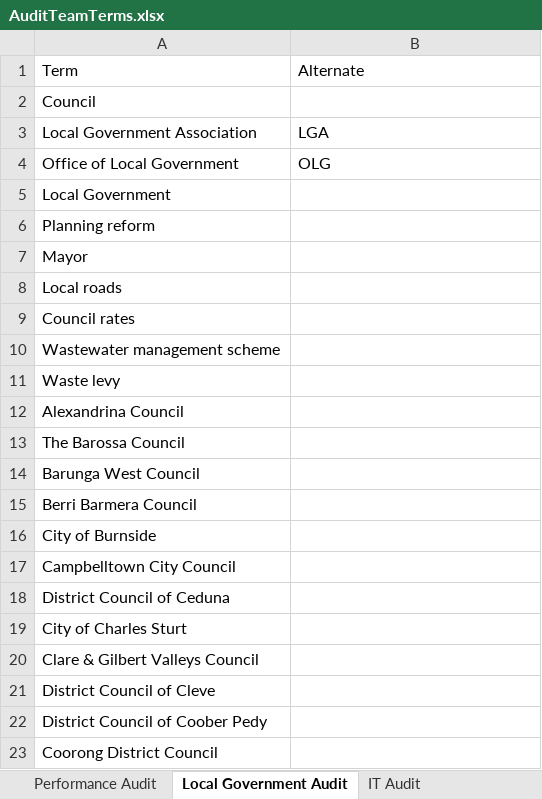
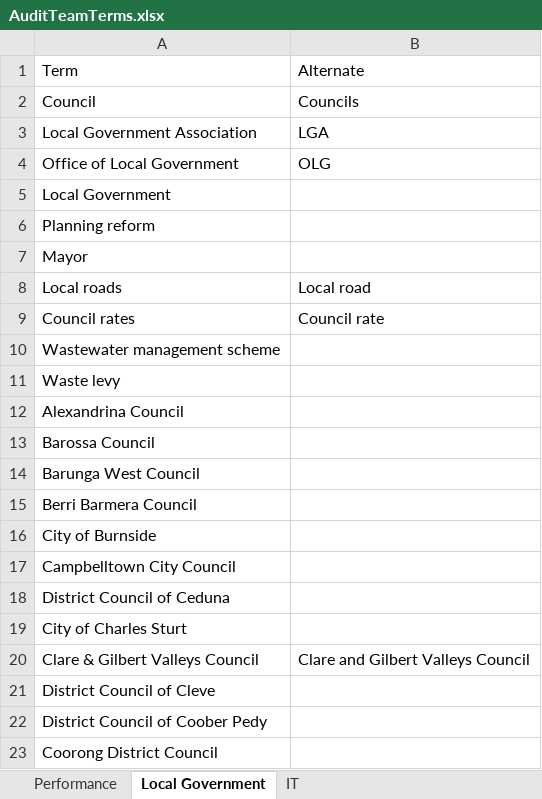
Before and after one commit to xcelsiorbosi/UNI_2019_DAG_TEXT_ANALYTICS, an Excel workbook: data/AuditTeamTerms.xlsx, sheet Local Government, drawn as a sheet; only a part is shown; values as stored, in another font and other column widths than the file's, no borders; the diff names each change by its address in the sheet, - before the commit and + after, or states it on an @@ line.

```diff
--- a/data/AuditTeamTerms.xlsx (sheet Local Government)
+++ b/data/AuditTeamTerms.xlsx (sheet Local Government)
-sheet tab: Performance Audit
+sheet tab: Performance
-sheet tab: Local Government Audit
+sheet tab: Local Government
-sheet tab: IT Audit
+sheet tab: IT
-B2: (empty)
+B2: Councils
-B8: (empty)
+B8: Local road
-B9: (empty)
+B9: Council rate
-A13: The Barossa Council
+A13: Barossa Council
-B20: (empty)
+B20: Clare and Gilbert Valleys Council
```
Also changed, not shown: sheet IT, sheet Performance, 3 other files.
